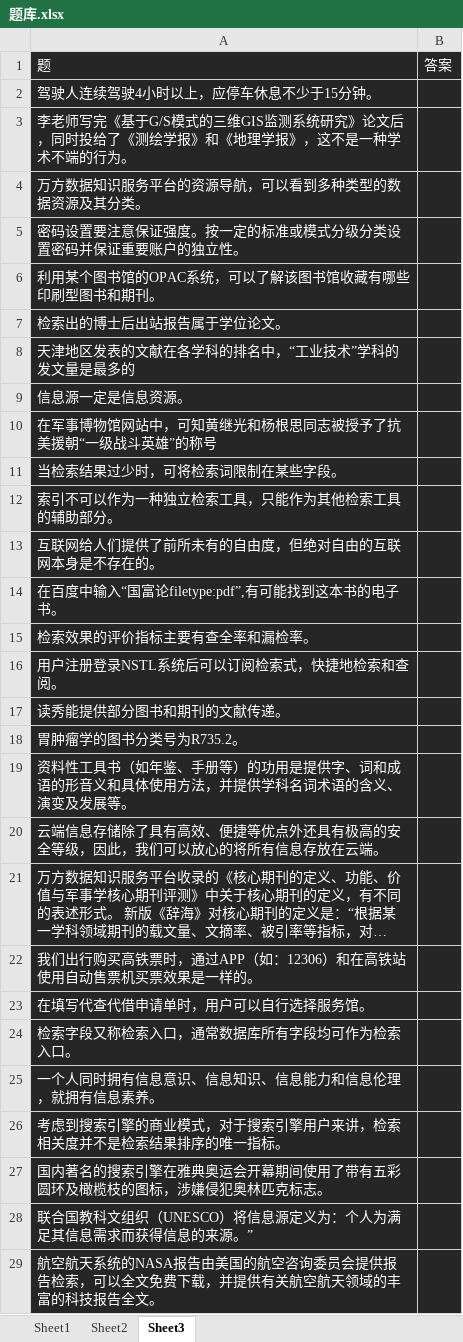
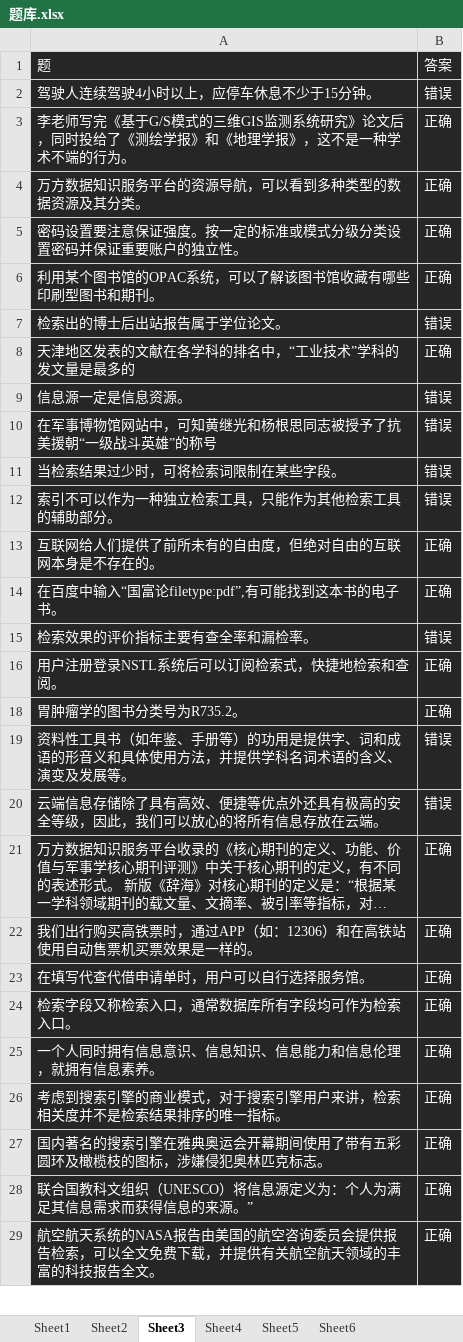
Before and after one commit to huishang01/My-Notes, an Excel workbook: 信息素养/题库.xlsx, sheet Sheet3, drawn as a sheet; only a part is shown; long unchanged cells end in …; values as stored, in another font and other column widths than the file's, no borders; the diff covers the shown part only; the diff names each change by its address in the sheet, - before the commit and + after, or states it on an @@ line.

```diff
--- a/信息素养/题库.xlsx (sheet Sheet3)
+++ b/信息素养/题库.xlsx (sheet Sheet3)
+sheet tab: Sheet4
+sheet tab: Sheet5
+sheet tab: Sheet6
-B2: (empty)
+B2: 错误
-B3:B6: (empty)
+B3:B6: 正确
-B7: (empty)
+B7: 错误
-B8: (empty)
+B8: 正确
-B9:B12: (empty)
+B9:B12: 错误
-B13:B14: (empty)
+B13:B14: 正确
-B15: (empty)
+B15: 错误
-B16: (empty)
+B16: 正确
@@ row 17 hidden: 读秀能提供部分图书和期刊的文献传递。 @@
-B18: (empty)
+B18: 正确
-B19:B20: (empty)
+B19:B20: 错误
-B21:B29: (empty)
+B21:B29: 正确
```
Also changed, not shown: 46 hidden or unhidden rows and 34 edited cells elsewhere in this sheet, sheet Sheet1, sheet Sheet2, 1 other file.
